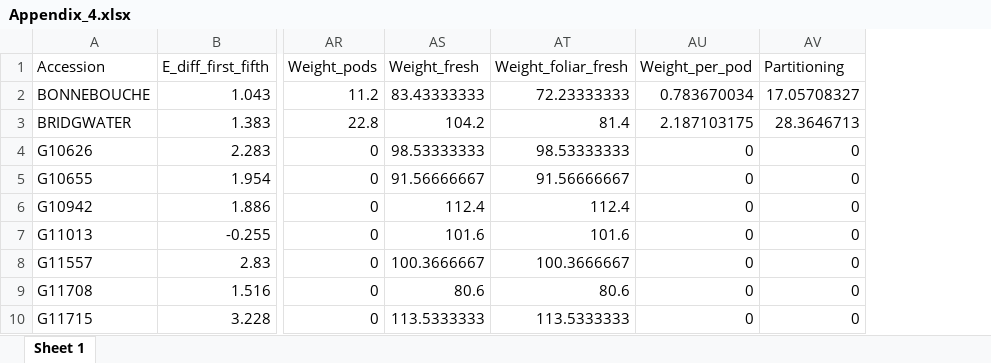
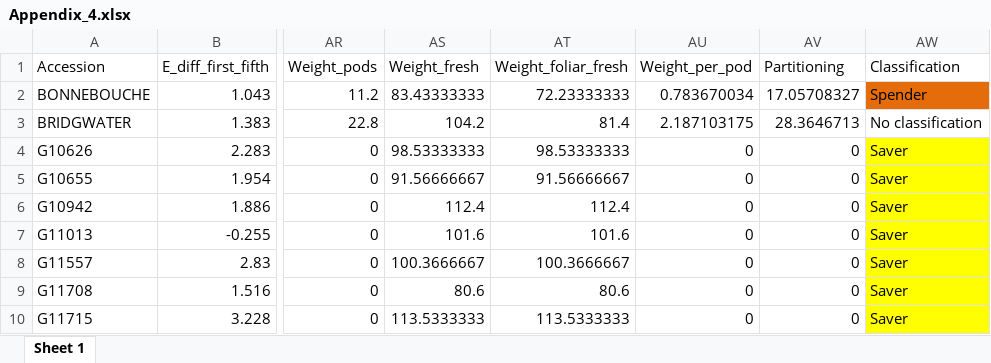
Before and after one commit to kdennj/PhD_2025, an Excel workbook: 2B.Appendices/Appendix_4.xlsx, sheet Sheet 1, drawn as a sheet; only a part is shown, gaps mark what is left out; values as stored, in another font and other column widths than the file's, no borders; the diff names each change by its address in the sheet, - before the commit and + after, or states it on an @@ line.

Commit message:
Update Appendix_4.xlsx

```diff
--- a/2B.Appendices/Appendix_4.xlsx (sheet Sheet 1)
+++ b/2B.Appendices/Appendix_4.xlsx (sheet Sheet 1)
+column AW (Classification), rows 2-10: Spender | No classification | Saver | Saver | Saver | Saver | Saver | Saver | Saver
```
